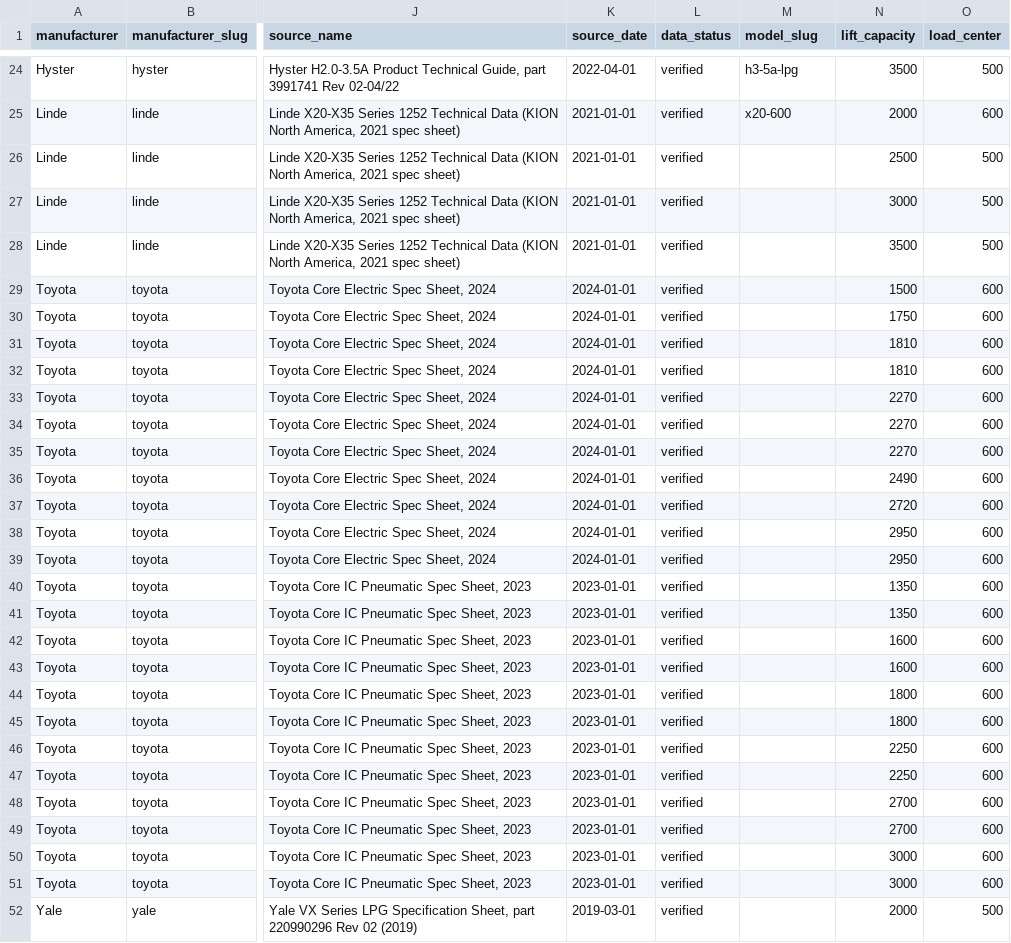
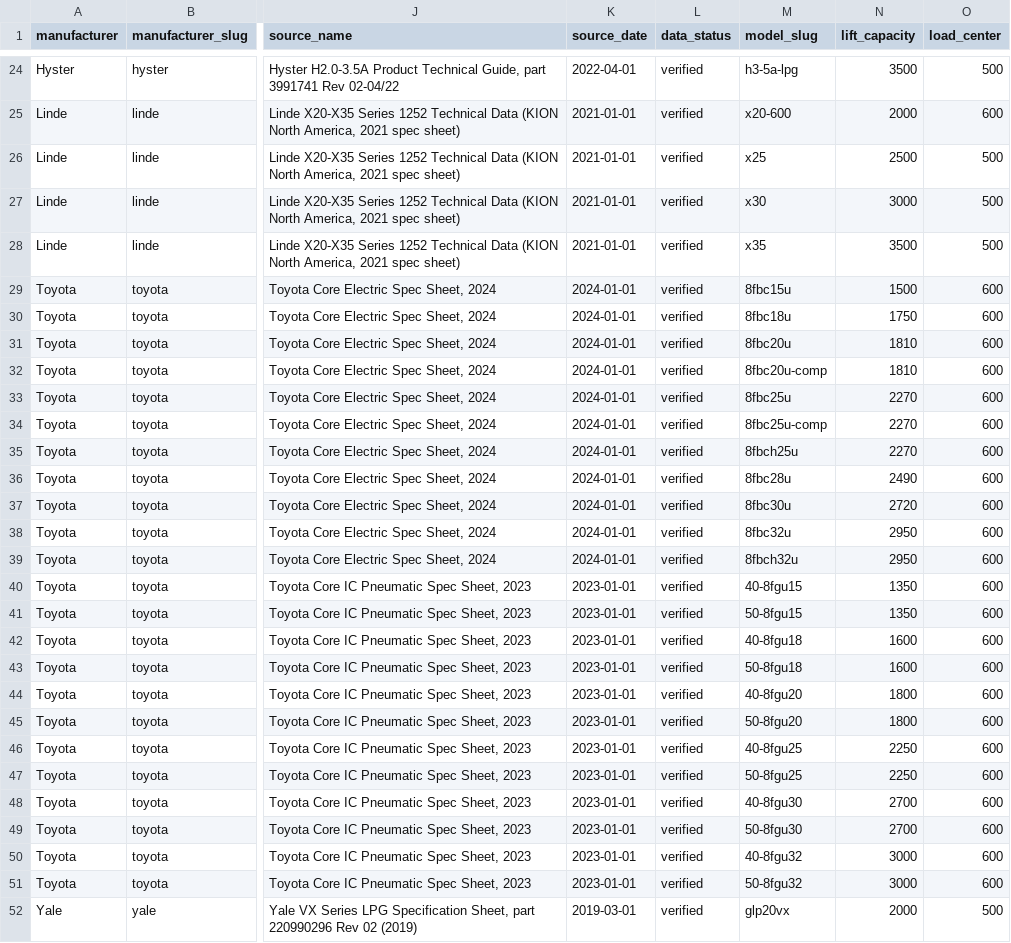
Before and after one commit to veinpsycoo/forklift-specs-data, a CSV file: data/forklift_models.csv, drawn as a sheet; only a part is shown, gaps mark what is left out; the diff covers the shown part only; the diff names each change by its address in the sheet, - before the commit and + after, or states it on an @@ line.

```diff
--- a/data/forklift_models.csv
+++ b/data/forklift_models.csv
-M26 (model_slug): (empty)
+M26 (model_slug): x25
-M27 (model_slug): (empty)
+M27 (model_slug): x30
-M28 (model_slug): (empty)
+M28 (model_slug): x35
-M29 (model_slug): (empty)
+M29 (model_slug): 8fbc15u
-M30 (model_slug): (empty)
+M30 (model_slug): 8fbc18u
-M31 (model_slug): (empty)
+M31 (model_slug): 8fbc20u
-M32 (model_slug): (empty)
+M32 (model_slug): 8fbc20u-comp
-M33 (model_slug): (empty)
+M33 (model_slug): 8fbc25u
-M34 (model_slug): (empty)
+M34 (model_slug): 8fbc25u-comp
-M35 (model_slug): (empty)
+M35 (model_slug): 8fbch25u
-M36 (model_slug): (empty)
+M36 (model_slug): 8fbc28u
-M37 (model_slug): (empty)
+M37 (model_slug): 8fbc30u
-M38 (model_slug): (empty)
+M38 (model_slug): 8fbc32u
-M39 (model_slug): (empty)
+M39 (model_slug): 8fbch32u
-M40 (model_slug): (empty)
+M40 (model_slug): 40-8fgu15
-M41 (model_slug): (empty)
+M41 (model_slug): 50-8fgu15
-M42 (model_slug): (empty)
+M42 (model_slug): 40-8fgu18
-M43 (model_slug): (empty)
+M43 (model_slug): 50-8fgu18
-M44 (model_slug): (empty)
+M44 (model_slug): 40-8fgu20
-M45 (model_slug): (empty)
+M45 (model_slug): 50-8fgu20
-M46 (model_slug): (empty)
+M46 (model_slug): 40-8fgu25
-M47 (model_slug): (empty)
+M47 (model_slug): 50-8fgu25
-M48 (model_slug): (empty)
+M48 (model_slug): 40-8fgu30
-M49 (model_slug): (empty)
+M49 (model_slug): 50-8fgu30
-M50 (model_slug): (empty)
+M50 (model_slug): 40-8fgu32
-M51 (model_slug): (empty)
+M51 (model_slug): 50-8fgu32
-M52 (model_slug): (empty)
+M52 (model_slug): glp20vx
```
Also changed, not shown: 36 edited cells elsewhere in this file, 1 other file.
